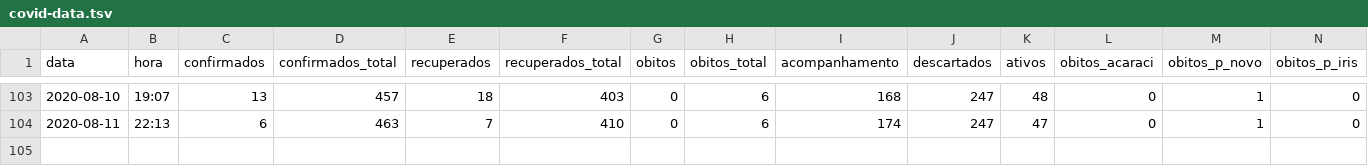
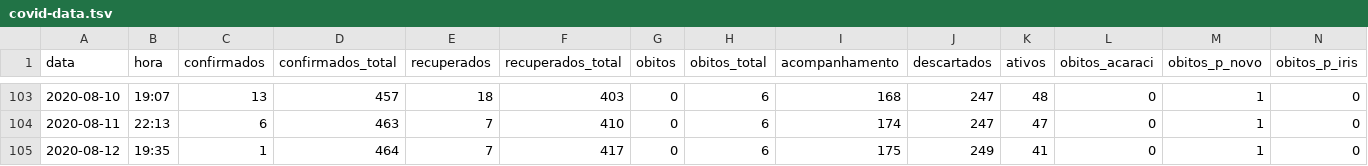
Before and after one commit to notific-com-br/notific-com-br.github.io, a TSV file: covid-data.tsv, drawn as a sheet; only a part is shown, gaps mark what is left out; rows hold the shown columns only; the diff names each change by its address in the sheet, - before the commit and + after, or states it on an @@ line.

Commit message:
Update covid-data.tsv

```diff
--- a/covid-data.tsv
+++ b/covid-data.tsv
+row 105: 2020-08-12 | 19:35 | 1 | 464 | 7 | 417 | 0 | 6 | 175 | 249 | 41 | 0 | 1 | 0
```
